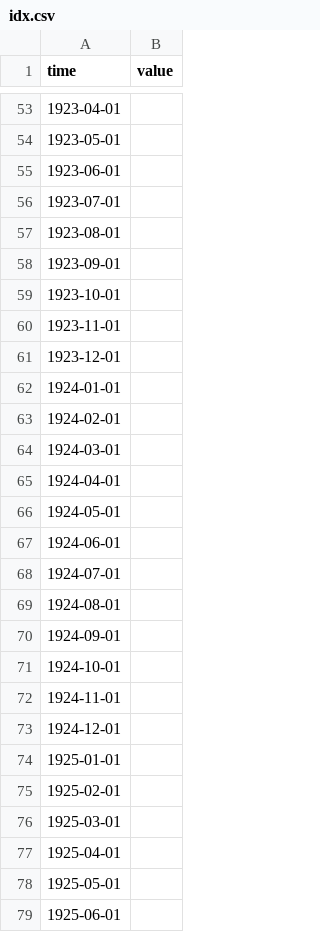
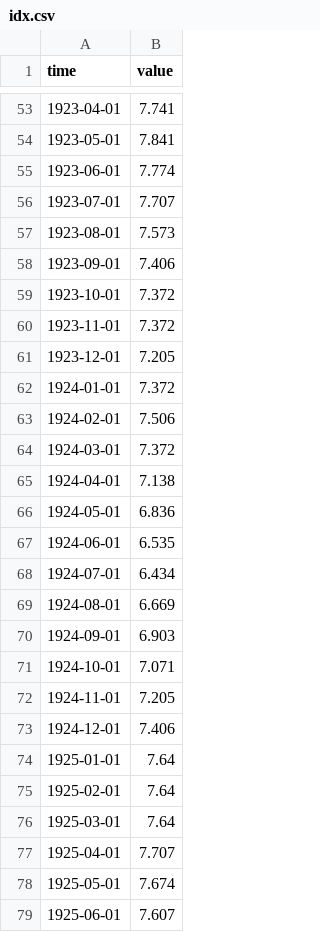
Before and after one commit to opentsi/us.fred.indpro, a CSV file: data-raw/csv/idx.csv, drawn as a sheet; only a part is shown, gaps mark what is left out; the diff covers the shown part only.

```diff
--- a/data-raw/csv/idx.csv
+++ b/data-raw/csv/idx.csv
@@ -53,27 +53,27 @@ time,value
-1923-04-01,
-1923-05-01,
-1923-06-01,
-1923-07-01,
-1923-08-01,
-1923-09-01,
-1923-10-01,
-1923-11-01,
-1923-12-01,
-1924-01-01,
-1924-02-01,
-1924-03-01,
-1924-04-01,
-1924-05-01,
-1924-06-01,
-1924-07-01,
-1924-08-01,
-1924-09-01,
-1924-10-01,
-1924-11-01,
-1924-12-01,
-1925-01-01,
-1925-02-01,
-1925-03-01,
-1925-04-01,
-1925-05-01,
-1925-06-01,
+1923-04-01,7.741
+1923-05-01,7.841
+1923-06-01,7.774
+1923-07-01,7.707
+1923-08-01,7.573
+1923-09-01,7.406
+1923-10-01,7.372
+1923-11-01,7.372
+1923-12-01,7.205
+1924-01-01,7.372
+1924-02-01,7.506
+1924-03-01,7.372
+1924-04-01,7.138
+1924-05-01,6.836
+1924-06-01,6.535
+1924-07-01,6.434
+1924-08-01,6.669
+1924-09-01,6.903
+1924-10-01,7.071
+1924-11-01,7.205
+1924-12-01,7.406
+1925-01-01,7.64
+1925-02-01,7.64
+1925-03-01,7.64
+1925-04-01,7.707
+1925-05-01,7.674
+1925-06-01,7.607
```
Also changed, not shown: 1 added row and 84 edited cells elsewhere in this file.
